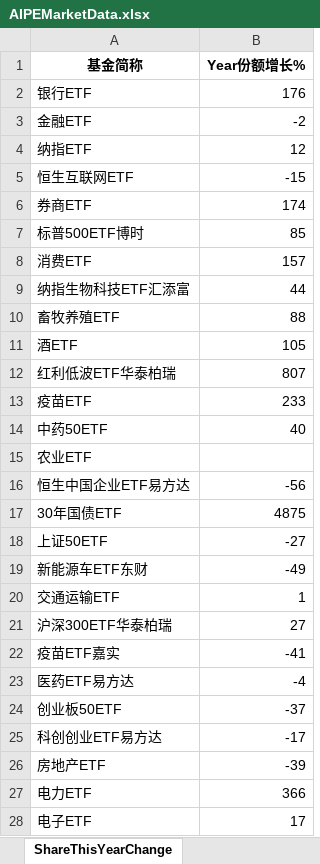
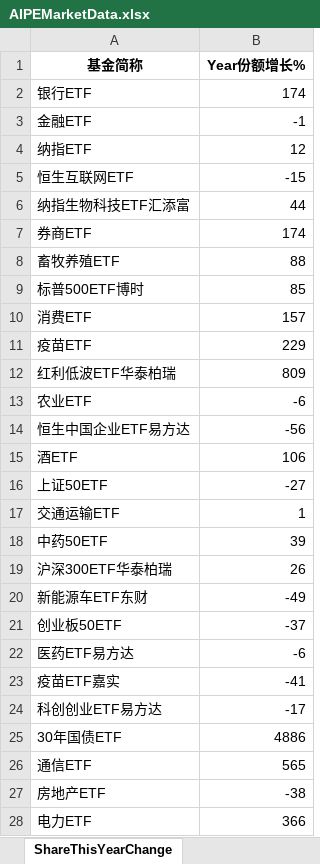
Before and after one commit to digital-era/AIPEMarketDashboard, an Excel workbook: AIPEMarketData.xlsx, sheet ShareThisYearChange, drawn as a sheet; only a part is shown; values as stored, in another font and other column widths than the file's, no borders; removed rows and columns are numbered as before the commit, all else as after; the diff covers the shown part only; the diff names each change by its address in the sheet, - before the commit and + after, or states it on an @@ line.

```diff
--- a/AIPEMarketData.xlsx (sheet ShareThisYearChange)
+++ b/AIPEMarketData.xlsx (sheet ShareThisYearChange)
-B2 (Year份额增长%): 176
+B2 (Year份额增长%): 174
-B3 (Year份额增长%): -2
+B3 (Year份额增长%): -1
@@ row 9 moved to row 6: 纳指生物科技ETF汇添富 @@
@@ row 10 moved to row 8: 畜牧养殖ETF @@
-row 11: 酒ETF | 105
-row 12: 红利低波ETF华泰柏瑞 | 807
-B11 (Year份额增长%): 233
+B11 (Year份额增长%): 229
-row 14: 中药50ETF | 40
+row 12: 红利低波ETF华泰柏瑞 | 809
-B13 (Year份额增长%): (empty)
+B13 (Year份额增长%): -6
-row 17: 30年国债ETF | 4875
+row 15: 酒ETF | 106
@@ row 20 moved to row 17: 交通运输ETF @@
+row 18: 中药50ETF | 39
+row 19: 沪深300ETF华泰柏瑞 | 26
-row 21: 沪深300ETF华泰柏瑞 | 27
@@ row 24 moved to row 21: 创业板50ETF @@
+row 22: 医药ETF易方达 | -6
-row 23: 医药ETF易方达 | -4
+row 25: 30年国债ETF | 4886
+row 26: 通信ETF | 565
-B27 (Year份额增长%): -39
+B27 (Year份额增长%): -38
-row 28: 电子ETF | 17
```
Also changed, not shown: 15 added rows, 15 removed rows, 7 moved rows and 9 edited cells elsewhere in this sheet, sheet DistributeHotIndustry, sheet PriceThisYearChange, sheet TopStockInTopPotScore, sheet PriceChangeFrom2021, sheet TopStockIn5DaysMainFund, sheet ShareChangeFrom2021, 7 more sheets, 1 other file.
